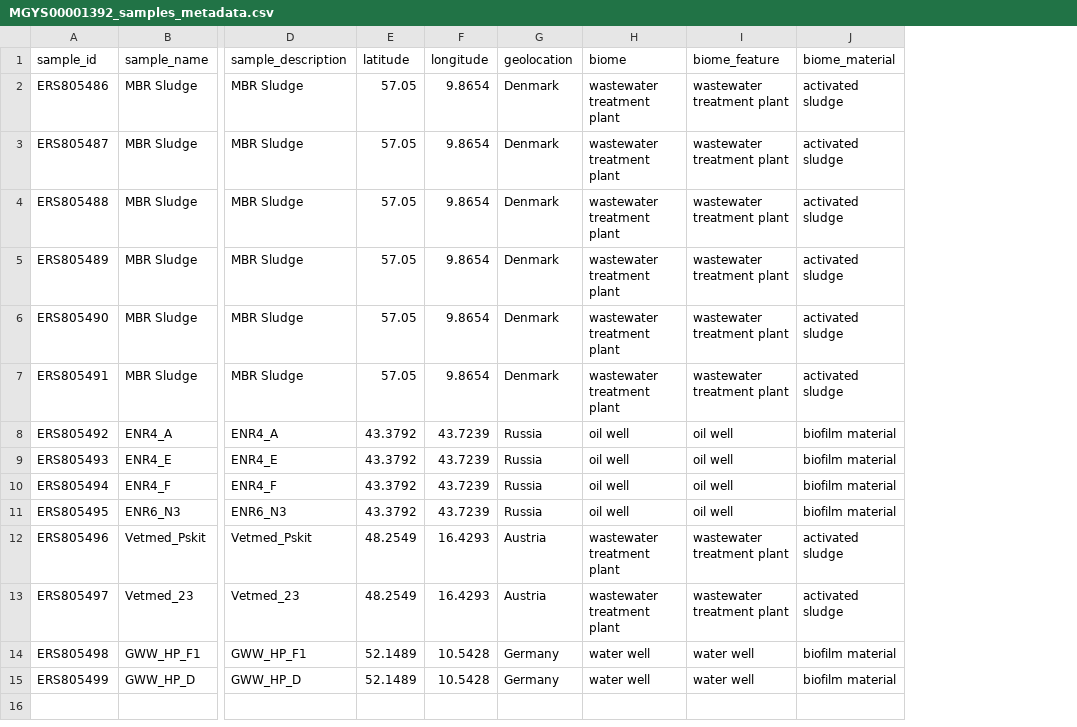
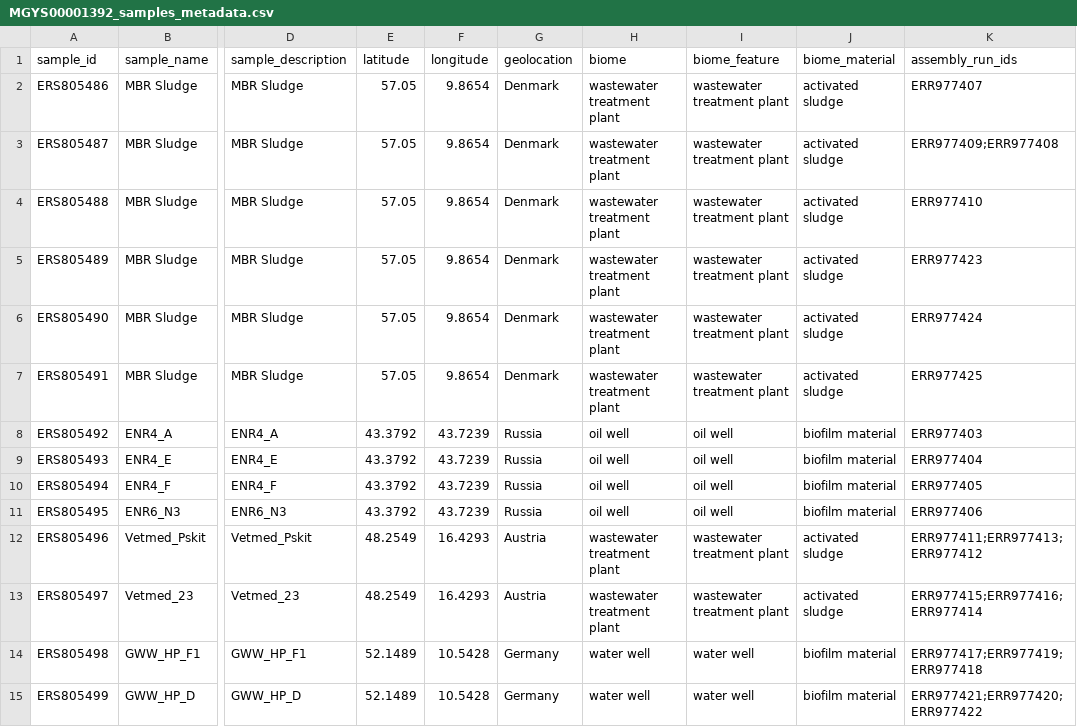
Before and after one commit to Multiomics-Analytics-Group/Retrieve_info_MGnifyAPI, a CSV file: Output/MGYS00001392_samples_metadata.csv, drawn as a sheet; only a part is shown, gaps mark what is left out; the diff names each change by its address in the sheet, - before the commit and + after, or states it on an @@ line.

Commit message:
Get abudnance table without duplicated analyses

```diff
--- a/Output/MGYS00001392_samples_metadata.csv
+++ b/Output/MGYS00001392_samples_metadata.csv
+column K (assembly_run_ids), rows 2-15: ERR977407 | ERR977409;ERR977408 | ERR977410 | ERR977423 | ERR977424 | ERR977425 | ERR977403 | ERR977404 | ERR977405 | ERR977406 | ERR977411;ERR977413;ERR977412 | ERR977415;ERR977416;ERR977414 | ERR977417;ERR977419;ERR977418 | ERR977421;ERR977420;ERR977422
```
Also changed, not shown: 7 other files.
